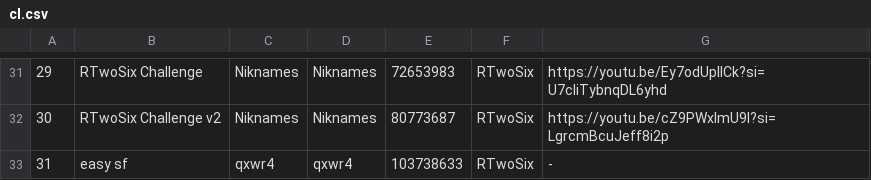
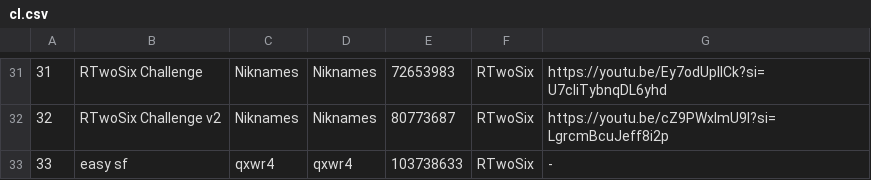
Before and after one commit to CyanGuy111/obgdemonlist, a CSV file: data/cl.csv, drawn as a sheet; only a part is shown, gaps mark what is left out; the diff covers the shown part only.

```diff
--- a/data/cl.csv
+++ b/data/cl.csv
@@ -31,3 +31,3 @@
-29,RTwoSix Challenge,Niknames,Niknames,72653983,RTwoSix,https://youtu.be/Ey7odUpIlCk?si=U7cIiTybnqDL6yhd
-30,RTwoSix Challenge v2,Niknames,Niknames,80773687,RTwoSix,https://youtu.be/cZ9PWxImU9I?si=LgrcmBcuJeff8i2p
-31,easy sf,qxwr4,qxwr4,103738633,RTwoSix,-
+31,RTwoSix Challenge,Niknames,Niknames,72653983,RTwoSix,https://youtu.be/Ey7odUpIlCk?si=U7cIiTybnqDL6yhd
+32,RTwoSix Challenge v2,Niknames,Niknames,80773687,RTwoSix,https://youtu.be/cZ9PWxImU9I?si=LgrcmBcuJeff8i2p
+33,easy sf,qxwr4,qxwr4,103738633,RTwoSix,-
```
Also changed, not shown: 4 added rows, 4 removed rows and 22 edited cells elsewhere in this file, 1 other file.
